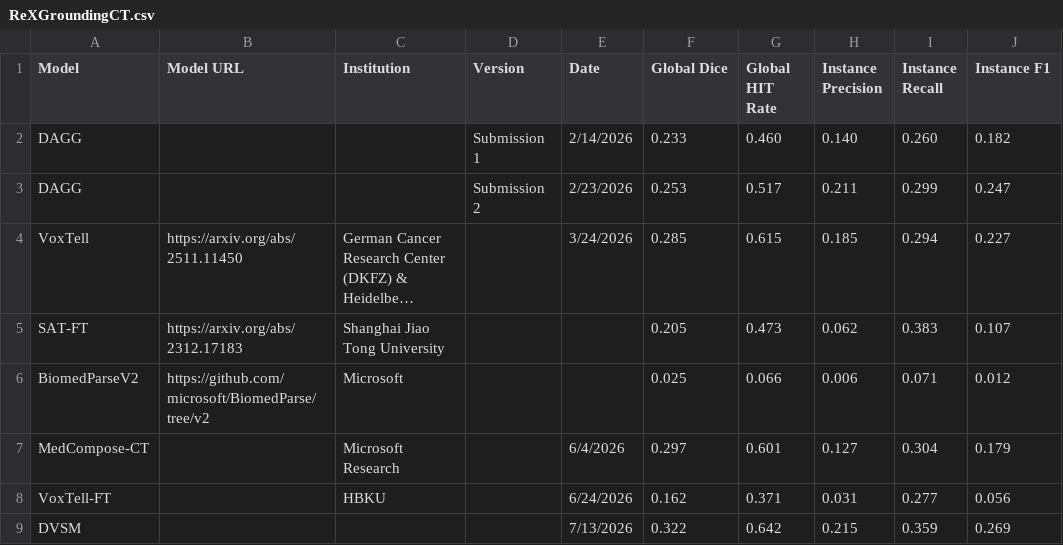
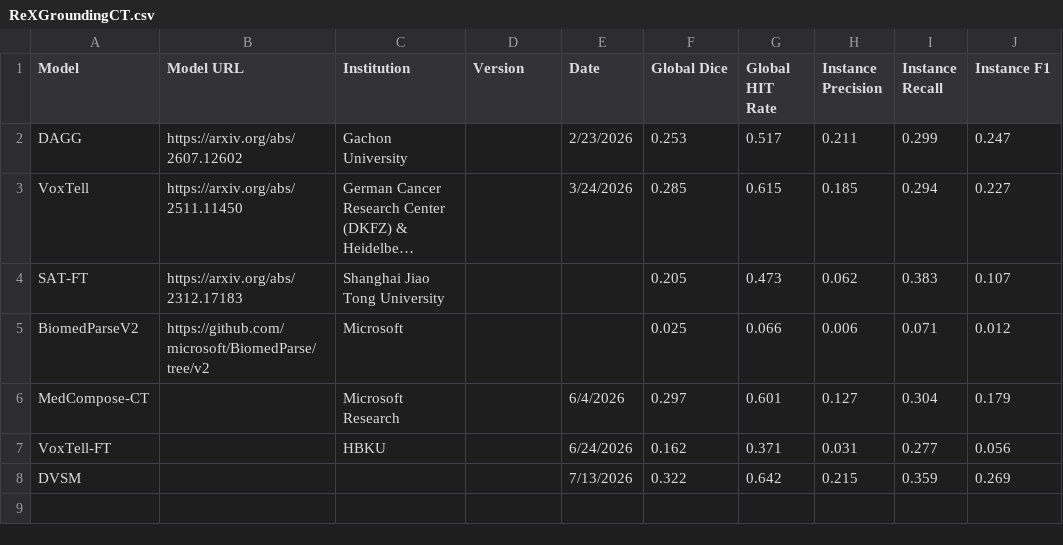
Before and after one commit to rajpurkarlab/ReXrank, a CSV file: ReXGroundingCT/ReXGroundingCT.csv, drawn as a sheet; long unchanged cells end in …; removed rows and columns are numbered as before the commit, all else as after; the diff names each change by its address in the sheet, - before the commit and + after, or states it on an @@ line.

```diff
--- a/ReXGroundingCT/ReXGroundingCT.csv
+++ b/ReXGroundingCT/ReXGroundingCT.csv
-row 2: DAGG |  |  | Submission 1 | 2/14/2026 | 0.233 | 0.460 | 0.140 | 0.260 | 0.182
-B2 (Model URL): (empty)
+B2 (Model URL): https://arxiv.org/abs/2607.12602
-C2 (Institution): (empty)
+C2 (Institution): Gachon University
-D2 (Version): Submission 2
+D2 (Version): (empty)
```
Also changed, not shown: ReXGroundingCT/per_category_results.csv, 1 other file.
